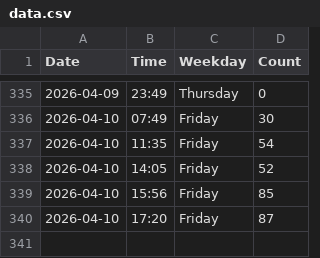
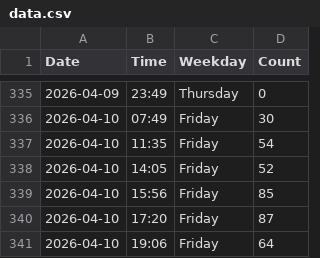
Before and after one commit to jennylyj/my-gym-tracker, a CSV file: data.csv, drawn as a sheet; only a part is shown, gaps mark what is left out; the diff names each change by its address in the sheet, - before the commit and + after, or states it on an @@ line.

```diff
--- a/data.csv
+++ b/data.csv
+row 341: 2026-04-10 | 19:06 | Friday | 64
```
